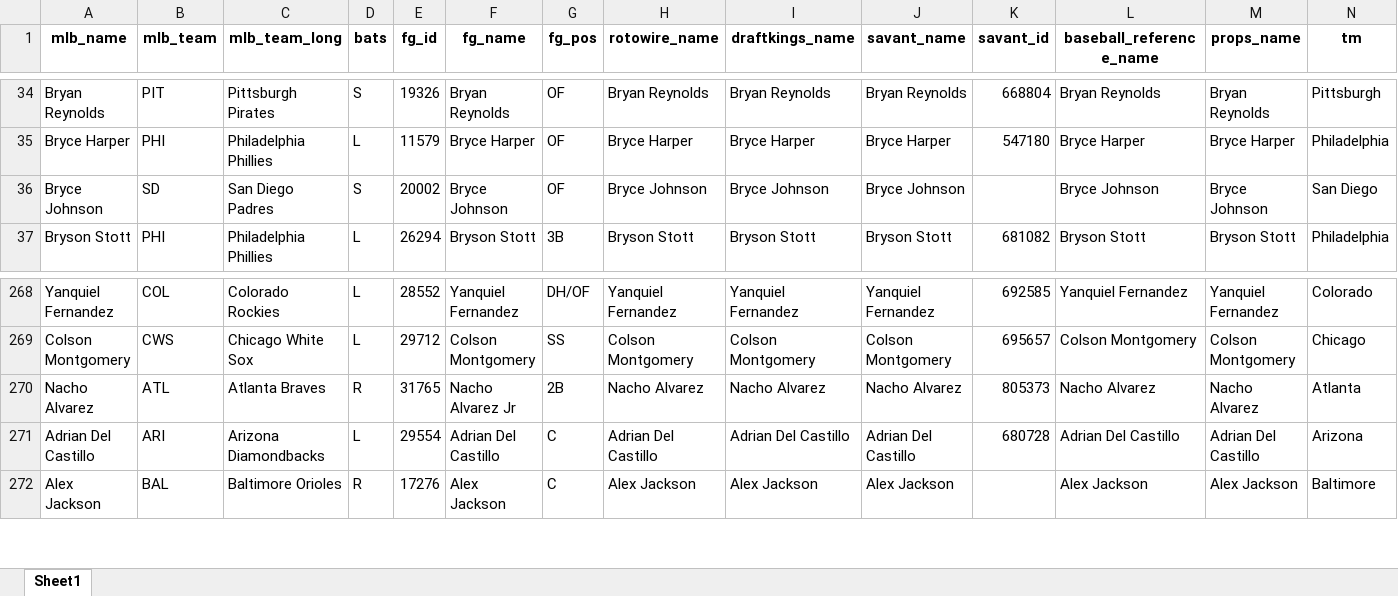
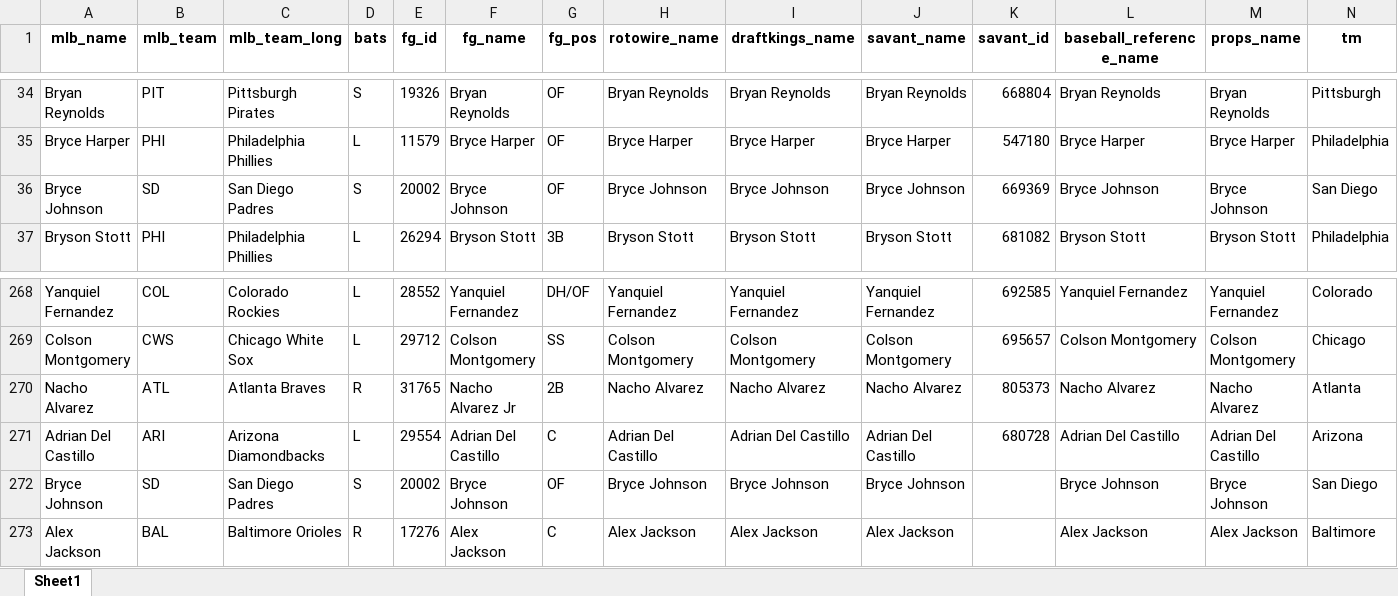
Before and after one commit to mtdewrocks/api-project, an Excel workbook: api/hitters.xlsx, sheet Sheet1, drawn as a sheet; only a part is shown, gaps mark what is left out; values as stored, in another font and other column widths than the file's, no borders; the diff names each change by its address in the sheet, - before the commit and + after, or states it on an @@ line.

Commit message:
Updating hitters and alter table yet again

```diff
--- a/api/hitters.xlsx (sheet Sheet1)
+++ b/api/hitters.xlsx (sheet Sheet1)
-K36 (savant_id): (empty)
+K36 (savant_id): 669369
+row 272: Bryce Johnson | SD | San Diego Padres | S | 20002 | Bryce Johnson | OF | Bryce Johnson | Bryce Johnson | Bryce Johnson |  | Bryce Johnson | Bryce Johnson | San Diego
```
Also changed, not shown: 1 other file.
